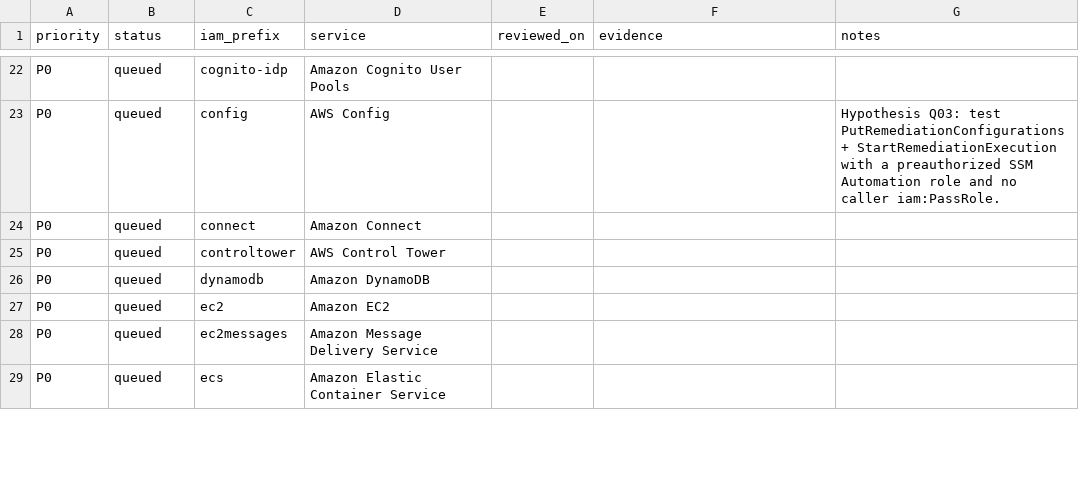
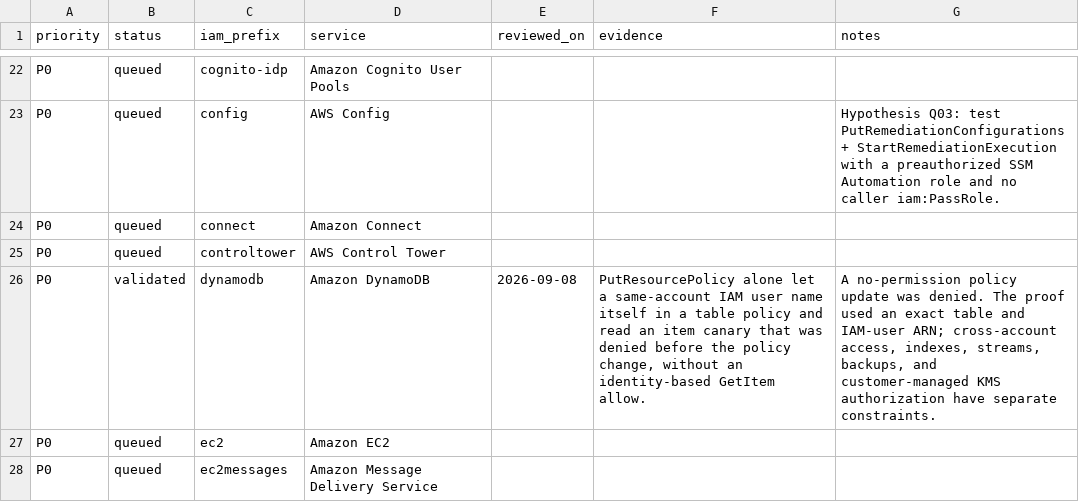
Before and after one commit to carlospolop/CloudPEASS, a CSV file: docs/AWS-service-security-review.csv, drawn as a sheet; only a part is shown, gaps mark what is left out; the shorter side is filled out with more unchanged rows.

Commit message:
Validate DynamoDB policy self-grant

```diff
--- a/docs/AWS-service-security-review.csv
+++ b/docs/AWS-service-security-review.csv
@@ -25,3 +25,3 @@
 "P0","queued","controltower","AWS Control Tower","","",""
-"P0","queued","dynamodb","Amazon DynamoDB","","",""
+"P0","validated","dynamodb","Amazon DynamoDB","2026-09-08","PutResourcePolicy alone let a same-account IAM user name itself in a table policy and read an item canary that was denied before the policy change, without an identity-based GetItem allow.","A no-permission policy update was denied. The proof used an exact table and IAM-user ARN; cross-account access, indexes, streams, backups, and customer-managed KMS authorization have separate constraints."
 "P0","queued","ec2","Amazon EC2","","",""
```
Also changed, not shown: 4 other files.
